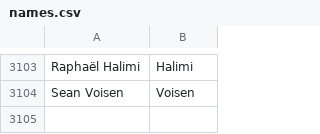
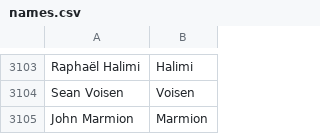
Before and after one commit to mozilla/community-data, a CSV file: credits/names.csv, drawn as a sheet; only a part is shown, gaps mark what is left out; the diff names each change by its address in the sheet, - before the commit and + after, or states it on an @@ line.

Commit message:
John Marmion <john.marmion@ireland.sun.com>: "Address Book contributions"

```diff
--- a/credits/names.csv
+++ b/credits/names.csv
+row 3105: John Marmion | Marmion
```
